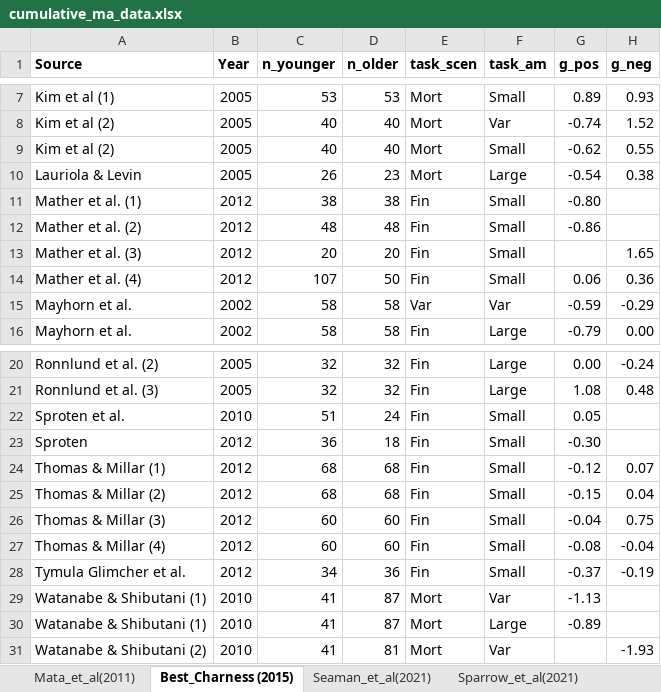
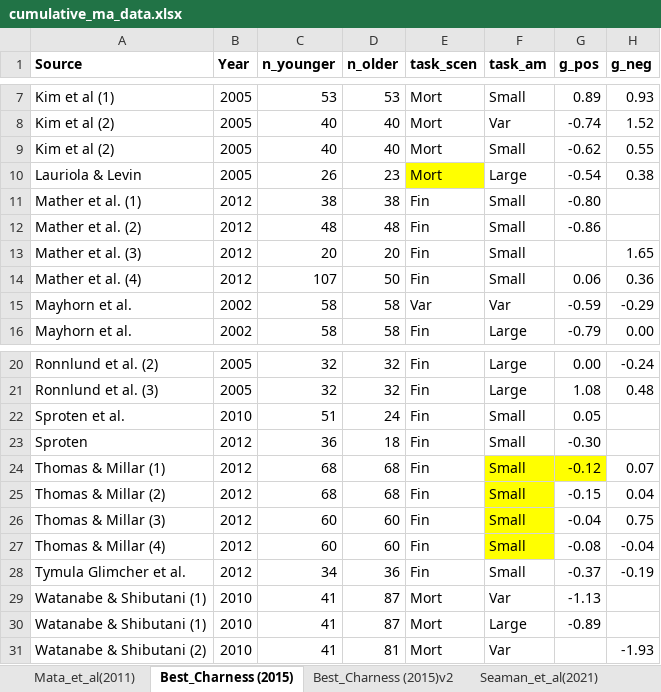
Before and after one commit to cdsbasel/cumulative, an Excel workbook: data/cumulative_ma_data.xlsx, sheet Best_Charness (2015), drawn as a sheet; only a part is shown, gaps mark what is left out; values as stored, in another font and other column widths than the file's, no borders; the diff names each change by its address in the sheet, - before the commit and + after, or states it on an @@ line.

```diff
--- a/data/cumulative_ma_data.xlsx (sheet Best_Charness (2015))
+++ b/data/cumulative_ma_data.xlsx (sheet Best_Charness (2015))
+sheet tab: Best_Charness (2015)v2
-E10 fill: none
+E10 fill: #FFFF00
-F24:G24 fill: none
+F24:G24 fill: #FFFF00
-F25:F27 fill: none
+F25:F27 fill: #FFFF00
```
Also changed, not shown: 35 other files.
